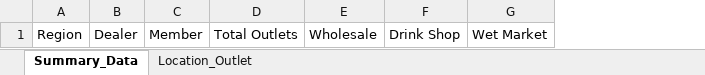
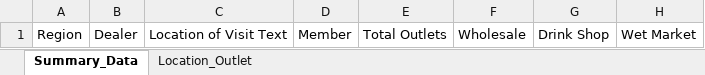
Before and after one commit to phearomITE/Market_Survey, an Excel workbook: templates/Template_Data_Survey.xlsx, sheet Summary_Data, drawn as a sheet; only a part is shown; values as stored, in another font and other column widths than the file's, no borders; table styles not drawn; the diff names each change by its address in the sheet, - before the commit and + after, or states it on an @@ line.

Commit message:
Add normalized location text to data export

```diff
--- a/templates/Template_Data_Survey.xlsx (sheet Summary_Data)
+++ b/templates/Template_Data_Survey.xlsx (sheet Summary_Data)
+column C, row 1: Location of Visit Text
```
Also changed, not shown: 2 other files.
